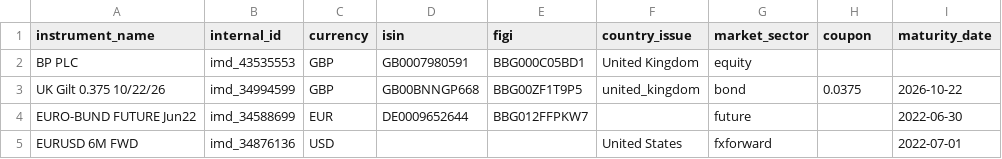
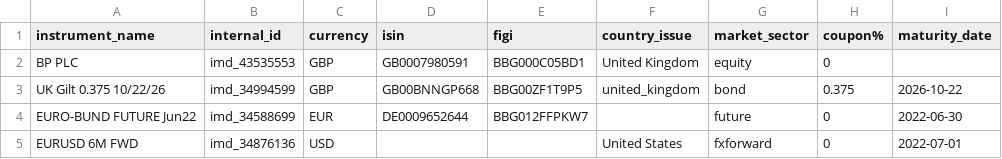
Before and after one commit to finbourne/sample-notebooks, a CSV file: university/module2/VendorA.csv, drawn as a sheet.

```diff
--- a/university/module2/VendorA.csv
+++ b/university/module2/VendorA.csv
@@ -1,5 +1,5 @@
-instrument_name,internal_id,currency,isin,figi,country_issue,market_sector,coupon,maturity_date
-BP PLC,imd_43535553,GBP,GB0007980591,BBG000C05BD1,United Kingdom,equity
-UK Gilt 0.375 10/22/26,imd_34994599,GBP,GB00BNNGP668,BBG00ZF1T9P5,united_kingdom,bond,0.0375,2026-10-22
-EURO-BUND FUTURE Jun22,imd_34588699,EUR,DE0009652644,BBG012FFPKW7,,future,,2022-06-30
-EURUSD 6M FWD,imd_34876136,USD,,,United States,fxforward,,2022-07-01
+instrument_name,internal_id,currency,isin,figi,country_issue,market_sector,coupon%,maturity_date
+BP PLC,imd_43535553,GBP,GB0007980591,BBG000C05BD1,United Kingdom,equity,0
+UK Gilt 0.375 10/22/26,imd_34994599,GBP,GB00BNNGP668,BBG00ZF1T9P5,united_kingdom,bond,0.375,2026-10-22
+EURO-BUND FUTURE Jun22,imd_34588699,EUR,DE0009652644,BBG012FFPKW7,,future,0,2022-06-30
+EURUSD 6M FWD,imd_34876136,USD,,,United States,fxforward,0,2022-07-01
```
Also changed, not shown: university/module2/VendorB.csv, university/module3/data/SystemA.csv, 9 other files.
